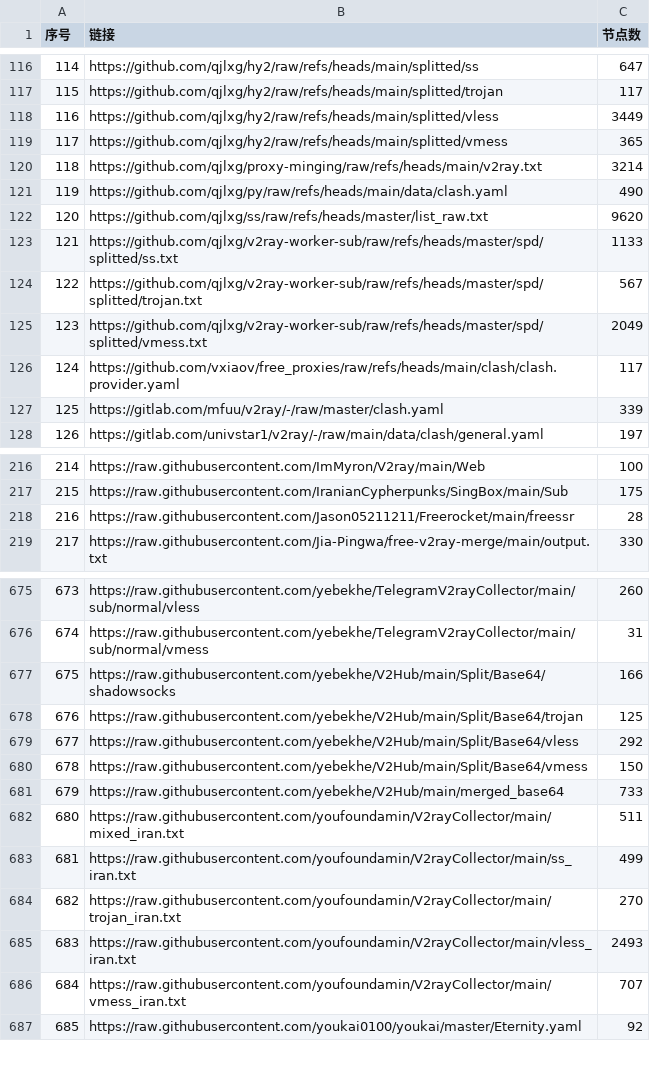
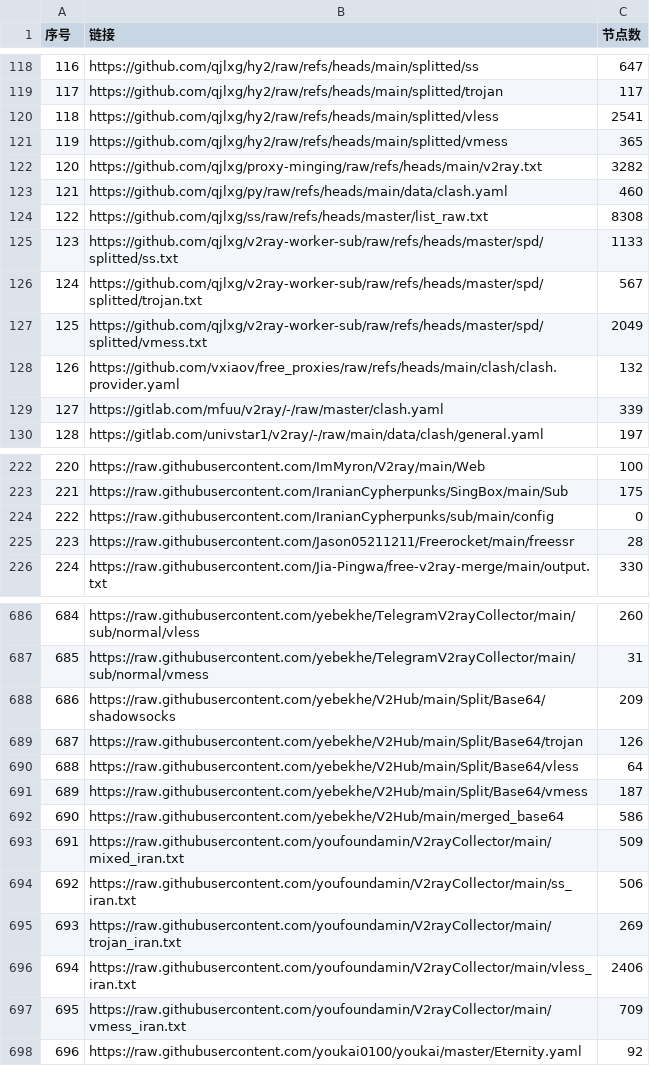
Before and after one commit to qjlxg/ss2, a CSV file: list_result.csv, drawn as a sheet; only a part is shown, gaps mark what is left out; addresses are those after the commit; the diff covers the shown part only; the diff names each change by its address in the sheet, - before the commit and + after, or states it on an @@ line.

```diff
--- a/list_result.csv
+++ b/list_result.csv
@@ column A (序号) renumbered between rows 107 and 727 @@
-C120 (节点数): 3449
+C120 (节点数): 2541
-C122 (节点数): 3214
+C122 (节点数): 3282
-C123 (节点数): 490
+C123 (节点数): 460
-C124 (节点数): 9620
+C124 (节点数): 8308
-C128 (节点数): 117
+C128 (节点数): 132
+row 224: 222 | https://raw.githubusercontent.com/IranianCypherpunks/sub/main/config | 0
-C688 (节点数): 166
+C688 (节点数): 209
-C689 (节点数): 125
+C689 (节点数): 126
-C690 (节点数): 292
+C690 (节点数): 64
-C691 (节点数): 150
+C691 (节点数): 187
-C692 (节点数): 733
+C692 (节点数): 586
-C693 (节点数): 511
+C693 (节点数): 509
-C694 (节点数): 499
+C694 (节点数): 506
-C695 (节点数): 270
+C695 (节点数): 269
-C696 (节点数): 2493
+C696 (节点数): 2406
-C697 (节点数): 707
+C697 (节点数): 709
```
Also changed, not shown: 10 added rows and 93 edited cells elsewhere in this file, 21 other files.
